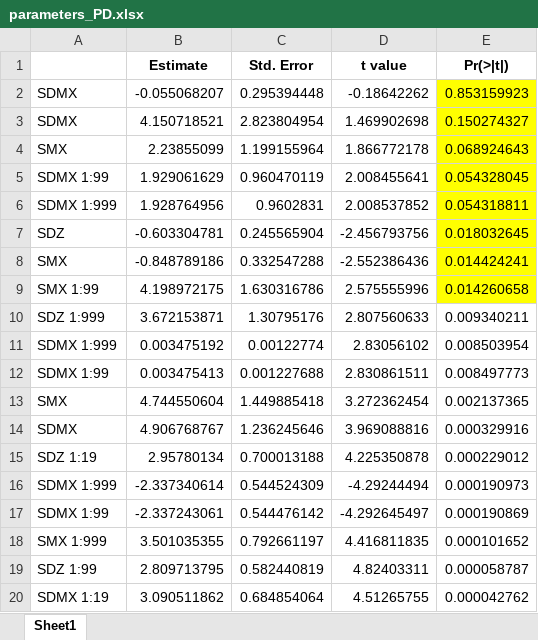
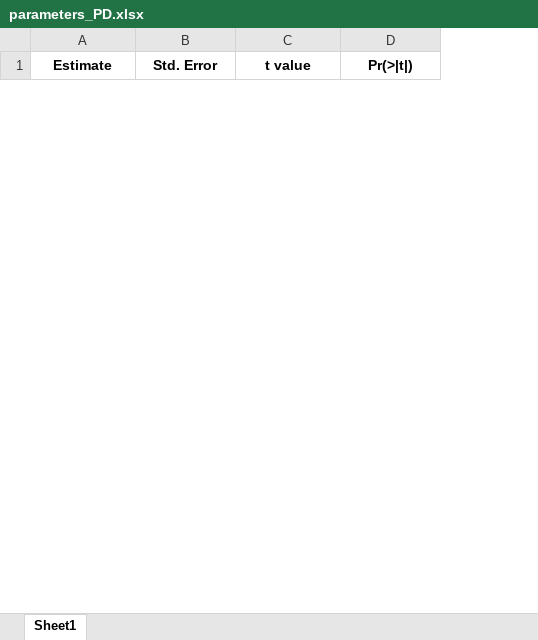
Before and after one commit to cachalal/Pasteurella-multocida, an Excel workbook: parameters_PD.xlsx, sheet Sheet1, drawn as a sheet; only a part is shown; values as stored, in another font and other column widths than the file's, no borders; removed rows and columns are numbered as before the commit, all else as after; the diff covers the shown part only; the diff names each change by its address in the sheet, - before the commit and + after, or states it on an @@ line.

```diff
--- a/parameters_PD.xlsx (sheet Sheet1)
+++ b/parameters_PD.xlsx (sheet Sheet1)
-column A, empty
-row 2: SDMX | -0.055068207 | 0.295394448 | -0.18642262 | 0.853159923
-row 3: SDMX | 4.150718521 | 2.823804954 | 1.469902698 | 0.150274327
-row 4: SMX | 2.23855099 | 1.199155964 | 1.866772178 | 0.068924643
-row 5: SDMX 1:99 | 1.929061629 | 0.960470119 | 2.008455641 | 0.054328045
-row 6: SDMX 1:999 | 1.928764956 | 0.9602831 | 2.008537852 | 0.054318811
-row 7: SDZ | -0.603304781 | 0.245565904 | -2.456793756 | 0.018032645
-row 8: SMX | -0.848789186 | 0.332547288 | -2.552386436 | 0.014424241
-row 9: SMX 1:99 | 4.198972175 | 1.630316786 | 2.575555996 | 0.014260658
-row 10: SDZ 1:999 | 3.672153871 | 1.30795176 | 2.807560633 | 0.009340211
-row 11: SDMX 1:999 | 0.003475192 | 0.00122774 | 2.83056102 | 0.008503954
-row 12: SDMX 1:99 | 0.003475413 | 0.001227688 | 2.830861511 | 0.008497773
-row 13: SMX | 4.744550604 | 1.449885418 | 3.272362454 | 0.002137365
-row 14: SDMX | 4.906768767 | 1.236245646 | 3.969088816 | 0.000329916
-row 15: SDZ 1:19 | 2.95780134 | 0.700013188 | 4.225350878 | 0.000229012
-row 16: SDMX 1:999 | -2.337340614 | 0.544524309 | -4.29244494 | 0.000190973
-row 17: SDMX 1:99 | -2.337243061 | 0.544476142 | -4.292645497 | 0.000190869
-row 18: SMX 1:999 | 3.501035355 | 0.792661197 | 4.416811835 | 0.000101652
-row 19: SDZ 1:99 | 2.809713795 | 0.582440819 | 4.82403311 | 0.000058787
-row 20: SDMX 1:19 | 3.090511862 | 0.684854064 | 4.51265755 | 0.000042762
```
Also changed, not shown: 52 added rows and 33 removed rows elsewhere in this sheet, 1 other file.
